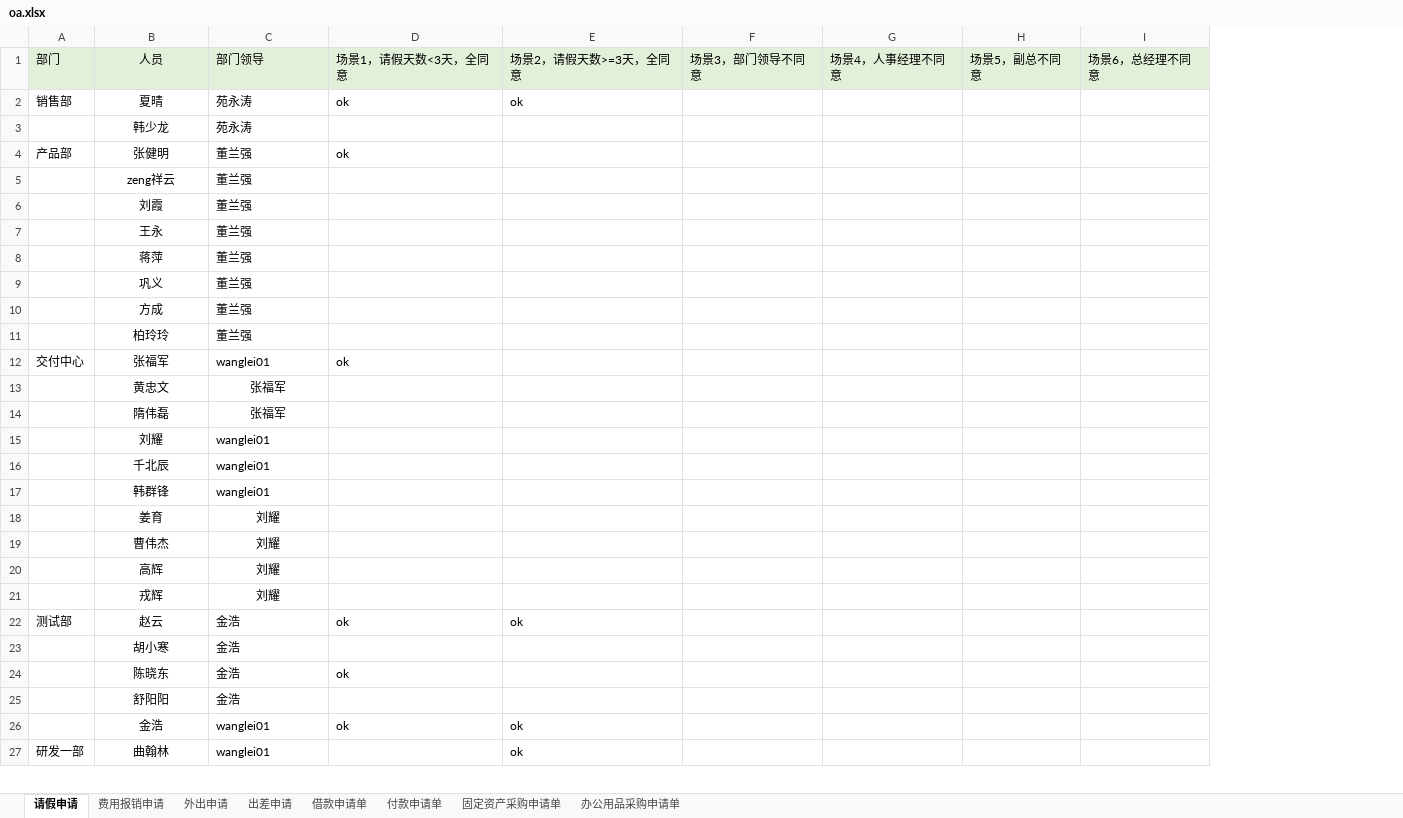
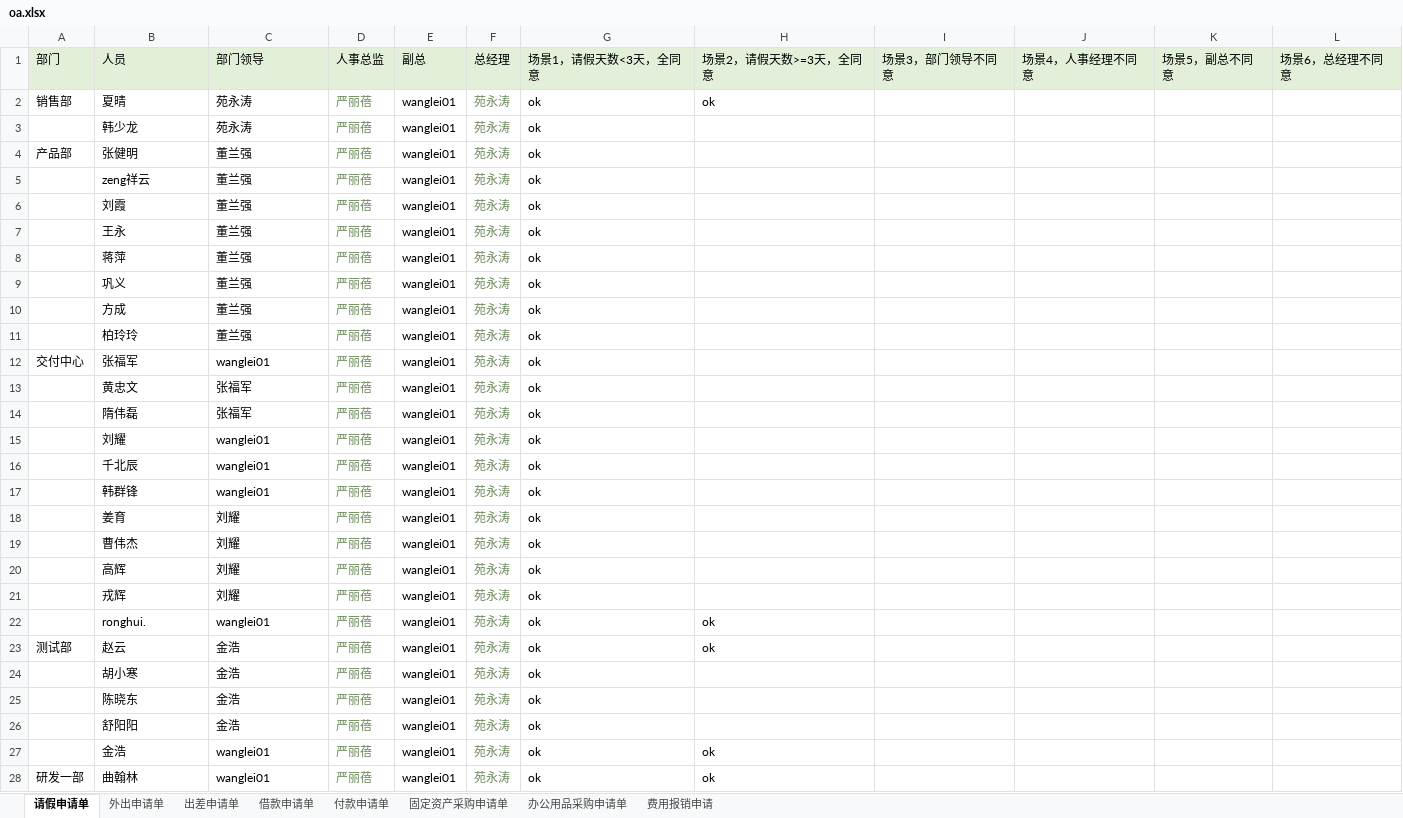
Before and after one commit to skducn/project, an Excel workbook: instance/zyjk/OA/config/oa.xlsx, sheet 请假申请单, drawn as a sheet; only a part is shown; values as stored, in another font and other column widths than the file's, no borders; removed rows and columns are numbered as before the commit, all else as after; the diff covers the shown part only; the diff names each change by its address in the sheet, - before the commit and + after, or states it on an @@ line.

```diff
--- a/instance/zyjk/OA/config/oa.xlsx (sheet 请假申请单)
+++ b/instance/zyjk/OA/config/oa.xlsx (sheet 请假申请单)
-sheet tab: 请假申请
+sheet tab: 请假申请单
-sheet tab: 外出申请
+sheet tab: 出差申请单
-sheet tab: 出差申请
+sheet tab: 外出申请单
@@ sheet tab order changed: 请假申请单 | 外出申请单 | 出差申请单 | 借款申请单 | 付款申请单 | 固定资产采购申请单 | 办公用品采购申请单 | 费用报销申请 @@
-column D, rows 1-26: 场景1，请假天数<3天，全同意 | ok |  | ok |  |  |  |  |  |  |  | ok |  |  |  |  |  |  |  |  |  | ok |  | ok |  | ok
+column D, rows 1-21: 人事总监 | 严丽蓓 | 严丽蓓 | 严丽蓓 | 严丽蓓 | 严丽蓓 | 严丽蓓 | 严丽蓓 | 严丽蓓 | 严丽蓓 | 严丽蓓 | 严丽蓓 | 严丽蓓 | 严丽蓓 | 严丽蓓 | 严丽蓓 | 严丽蓓 | 严丽蓓 | 严丽蓓 | 严丽蓓 | 严丽蓓; rows 23-28: all 严丽蓓
+column E, rows 1-21: 副总 | wanglei01 | wanglei01 | wanglei01 | wanglei01 | wanglei01 | wanglei01 | wanglei01 | wanglei01 | wanglei01 | wanglei01 | wanglei01 | wanglei01 | wanglei01 | wanglei01 | wanglei01 | wanglei01 | wanglei01 | wanglei01 | wanglei01 | wanglei01; rows 23-28: all wanglei01
+column F, rows 1-21: 总经理 | 苑永涛 | 苑永涛 | 苑永涛 | 苑永涛 | 苑永涛 | 苑永涛 | 苑永涛 | 苑永涛 | 苑永涛 | 苑永涛 | 苑永涛 | 苑永涛 | 苑永涛 | 苑永涛 | 苑永涛 | 苑永涛 | 苑永涛 | 苑永涛 | 苑永涛 | 苑永涛; rows 23-28: all 苑永涛
+column G, rows 1-21: 场景1，请假天数<3天，全同意 | ok | ok | ok | ok | ok | ok | ok | ok | ok | ok | ok | ok | ok | ok | ok | ok | ok | ok | ok | ok; rows 23-28: all ok
-B1:B12 alignment: center
+B1:B12 alignment: left
-B13:C14 alignment: center
+B13:C14 alignment: left
-B15:B17 alignment: center
+B15:B17 alignment: left
-B18:C21 alignment: center
+B18:C21 alignment: left
+row 22:  | ronghui. | wanglei01 | 严丽蓓 | wanglei01 | 苑永涛 | ok | ok
-B23:B28 alignment: center
+B23:B28 alignment: left
```
Also changed, not shown: cell formats elsewhere in this sheet, sheet 出差申请单, sheet 固定资产采购申请单, sheet 借款申请单, instance/zyjk/zentao/禅道每日审查_测试.xlsx, 5 other files.
